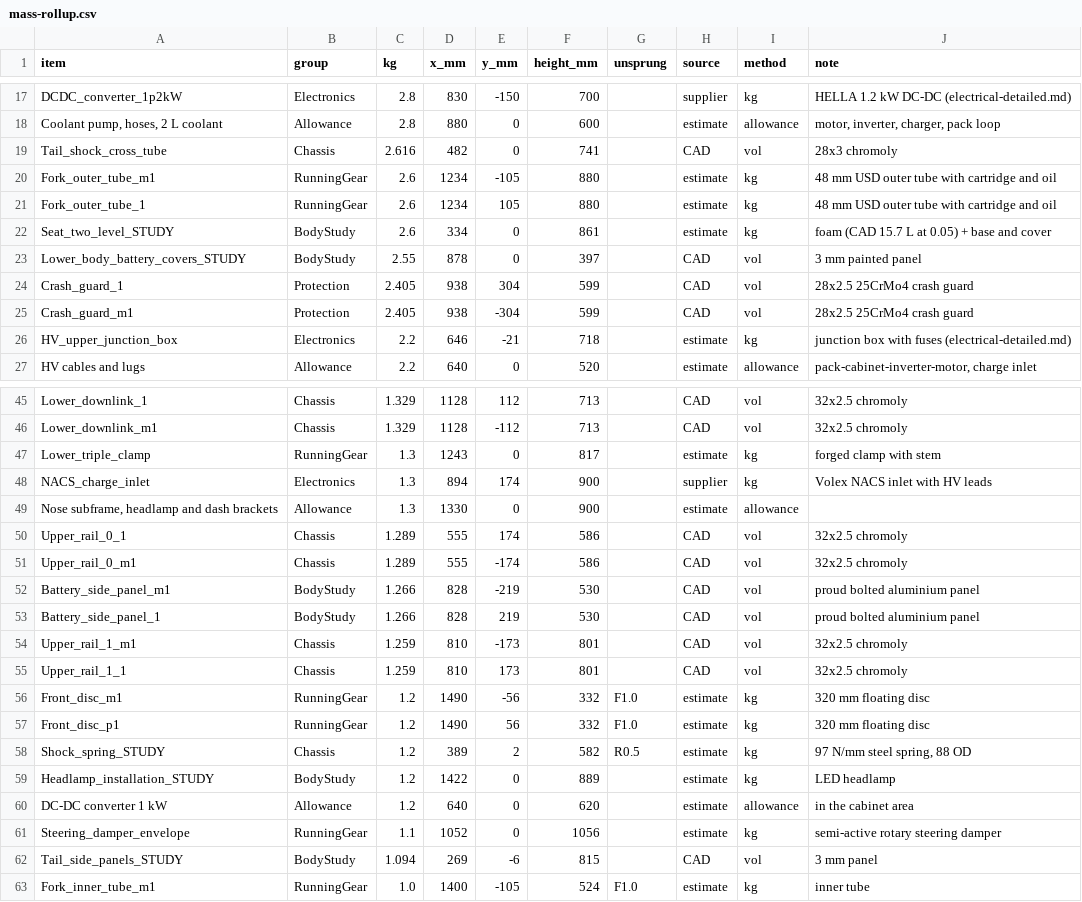
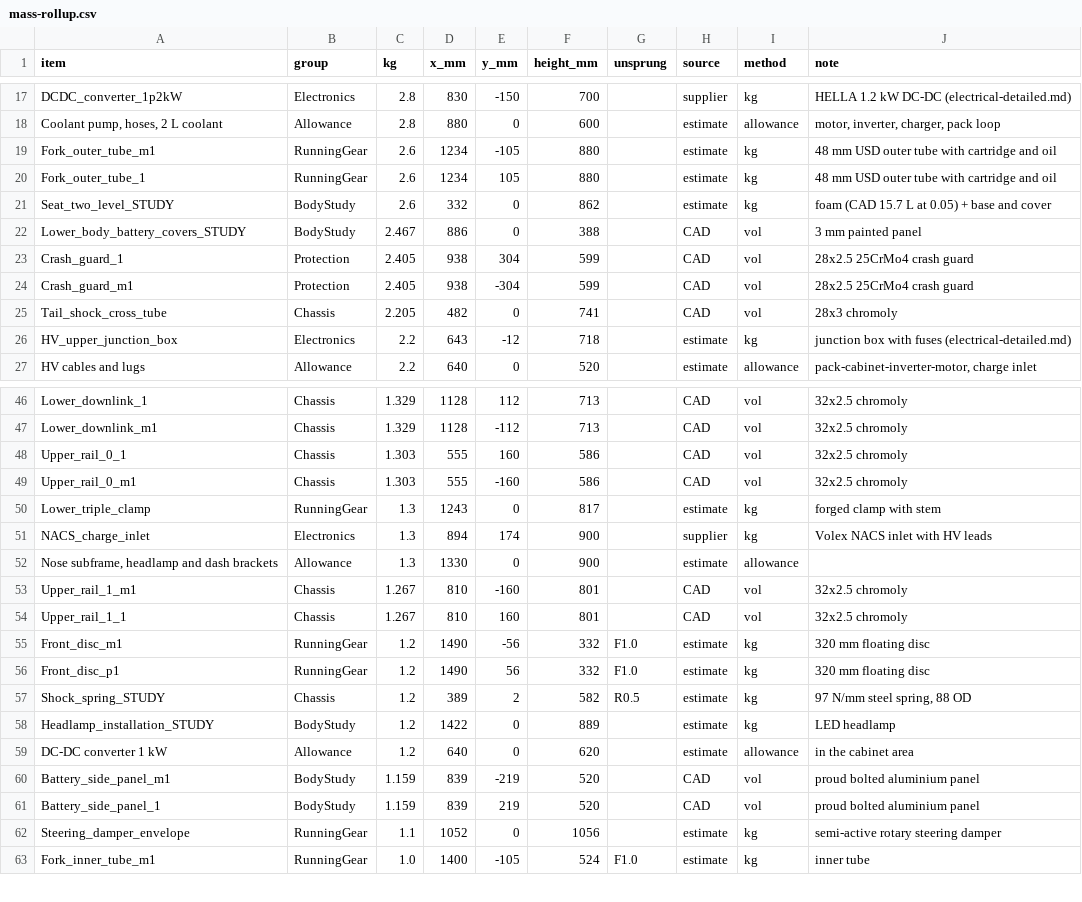
Before and after one commit to domcity2003/bavuso-motors, a CSV file: v1.0/mass-rollup.csv, drawn as a sheet; only a part is shown, gaps mark what is left out; the diff covers the shown part only.

```diff
--- a/v1.0/mass-rollup.csv
+++ b/v1.0/mass-rollup.csv
@@ -18,10 +18,10 @@ DCDC_converter_1p2kW,Electronics,2.8,830,-150,700,,supplier,kg,HELLA 1.2 kW DC-D
 "Coolant pump, hoses, 2 L coolant",Allowance,2.8,880,0,600,,estimate,allowance,"motor, inverter, charger, pack loop"
-Tail_shock_cross_tube,Chassis,2.616,482,0,741,,CAD,vol,28x3 chromoly
 Fork_outer_tube_m1,RunningGear,2.6,1234,-105,880,,estimate,kg,48 mm USD outer tube with cartridge and oil
 Fork_outer_tube_1,RunningGear,2.6,1234,105,880,,estimate,kg,48 mm USD outer tube with cartridge and oil
-Seat_two_level_STUDY,BodyStudy,2.6,334,0,861,,estimate,kg,foam (CAD 15.7 L at 0.05) + base and cover
-Lower_body_battery_covers_STUDY,BodyStudy,2.55,878,0,397,,CAD,vol,3 mm painted panel
+Seat_two_level_STUDY,BodyStudy,2.6,332,0,862,,estimate,kg,foam (CAD 15.7 L at 0.05) + base and cover
+Lower_body_battery_covers_STUDY,BodyStudy,2.467,886,0,388,,CAD,vol,3 mm painted panel
 Crash_guard_1,Protection,2.405,938,304,599,,CAD,vol,28x2.5 25CrMo4 crash guard
 Crash_guard_m1,Protection,2.405,938,-304,599,,CAD,vol,28x2.5 25CrMo4 crash guard
-HV_upper_junction_box,Electronics,2.2,646,-21,718,,estimate,kg,junction box with fuses (electrical-detailed.md)
+Tail_shock_cross_tube,Chassis,2.205,482,0,741,,CAD,vol,28x3 chromoly
+HV_upper_junction_box,Electronics,2.2,643,-12,718,,estimate,kg,junction box with fuses (electrical-detailed.md)
 HV cables and lugs,Allowance,2.2,640,0,520,,estimate,allowance,"pack-cabinet-inverter-motor, charge inlet"
@@ -46,2 +47,4 @@ Lower_downlink_1,Chassis,1.329,1128,112,713,,CAD,vol,32x2.5 chromoly
 Lower_downlink_m1,Chassis,1.329,1128,-112,713,,CAD,vol,32x2.5 chromoly
+Upper_rail_0_1,Chassis,1.303,555,160,586,,CAD,vol,32x2.5 chromoly
+Upper_rail_0_m1,Chassis,1.303,555,-160,586,,CAD,vol,32x2.5 chromoly
 Lower_triple_clamp,RunningGear,1.3,1243,0,817,,estimate,kg,forged clamp with stem
@@ -49,8 +52,4 @@ NACS_charge_inlet,Electronics,1.3,894,174,900,,supplier,kg,Volex NACS inlet with
 "Nose subframe, headlamp and dash brackets",Allowance,1.3,1330,0,900,,estimate,allowance,
-Upper_rail_0_1,Chassis,1.289,555,174,586,,CAD,vol,32x2.5 chromoly
-Upper_rail_0_m1,Chassis,1.289,555,-174,586,,CAD,vol,32x2.5 chromoly
-Battery_side_panel_m1,BodyStudy,1.266,828,-219,530,,CAD,vol,proud bolted aluminium panel
-Battery_side_panel_1,BodyStudy,1.266,828,219,530,,CAD,vol,proud bolted aluminium panel
-Upper_rail_1_m1,Chassis,1.259,810,-173,801,,CAD,vol,32x2.5 chromoly
-Upper_rail_1_1,Chassis,1.259,810,173,801,,CAD,vol,32x2.5 chromoly
+Upper_rail_1_m1,Chassis,1.267,810,-160,801,,CAD,vol,32x2.5 chromoly
+Upper_rail_1_1,Chassis,1.267,810,160,801,,CAD,vol,32x2.5 chromoly
 Front_disc_m1,RunningGear,1.2,1490,-56,332,F1.0,estimate,kg,320 mm floating disc
@@ -60,4 +59,5 @@ Headlamp_installation_STUDY,BodyStudy,1.2,1422,0,889,,estimate,kg,LED headlamp
 DC-DC converter 1 kW,Allowance,1.2,640,0,620,,estimate,allowance,in the cabinet area
+Battery_side_panel_m1,BodyStudy,1.159,839,-219,520,,CAD,vol,proud bolted aluminium panel
+Battery_side_panel_1,BodyStudy,1.159,839,219,520,,CAD,vol,proud bolted aluminium panel
 Steering_damper_envelope,RunningGear,1.1,1052,0,1056,,estimate,kg,semi-active rotary steering damper
-Tail_side_panels_STUDY,BodyStudy,1.094,269,-6,815,,CAD,vol,3 mm panel
 Fork_inner_tube_m1,RunningGear,1.0,1400,-105,524,F1.0,estimate,kg,inner tube
```
Also changed, not shown: 4 added rows, 2 removed rows and 22 edited cells elsewhere in this file, v1.0/component-status-adventure.csv, 17 other files.
